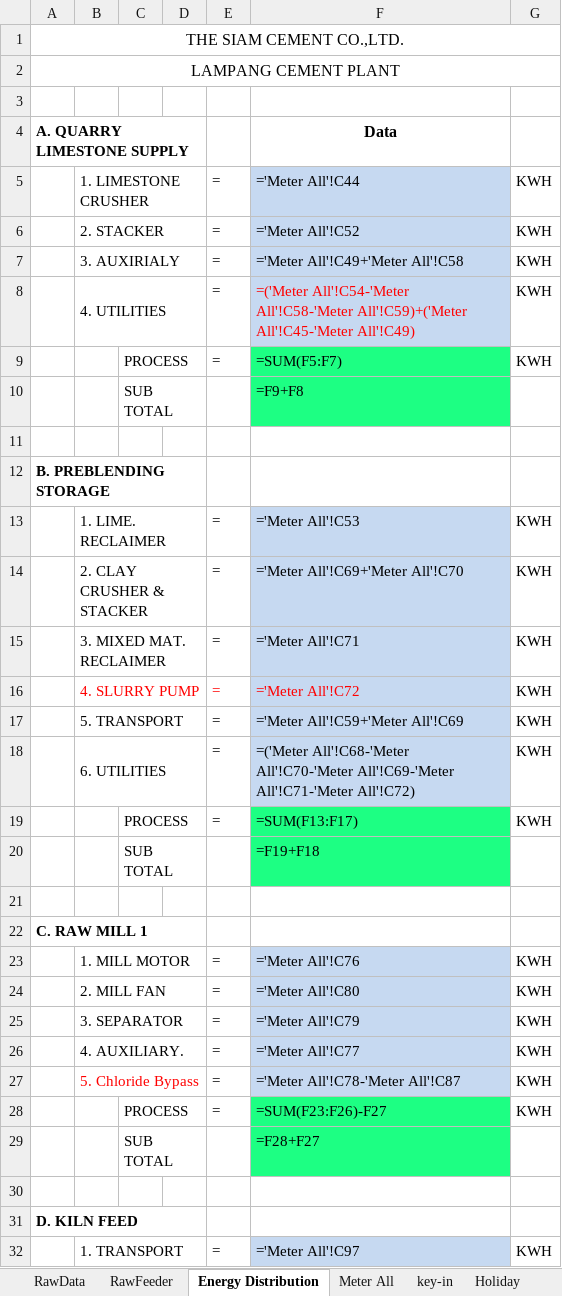
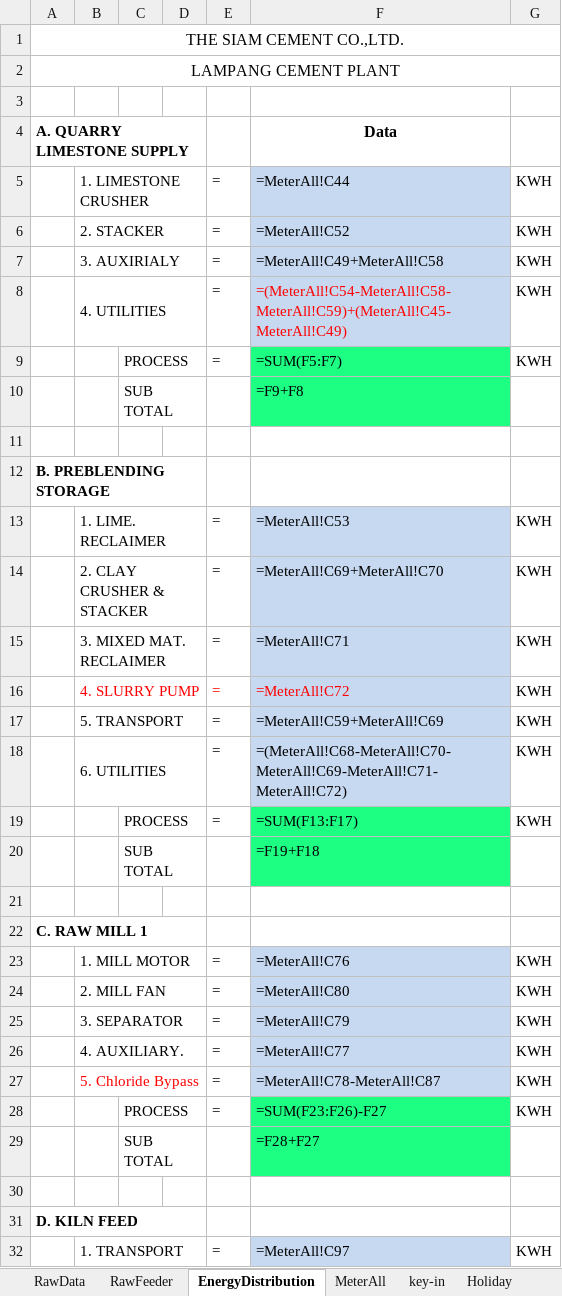
Before and after one commit to phakpoomc/improx-broker, an Excel workbook: Report-Energy_Distribution.xlsx, sheet EnergyDistribution, drawn as a sheet; only a part is shown; values as stored, in another font and other column widths than the file's, no borders; formulas are shown in place of their values; conditional formats not drawn; the diff covers the shown part only; the diff names each change by its address in the sheet, - before the commit and + after, or states it on an @@ line.

```diff
--- a/Report-Energy_Distribution.xlsx (sheet EnergyDistribution)
+++ b/Report-Energy_Distribution.xlsx (sheet EnergyDistribution)
-sheet tab: Energy Distribution
+sheet tab: EnergyDistribution
-sheet tab: Meter All
+sheet tab: MeterAll
-F5: ='Meter All'!C44
+F5: =MeterAll!C44
-F6: ='Meter All'!C52
+F6: =MeterAll!C52
-F7: ='Meter All'!C49+'Meter All'!C58
+F7: =MeterAll!C49+MeterAll!C58
-F8: =('Meter All'!C54-'Meter All'!C58-'Meter All'!C59)+('Meter All'!C45-'Meter All'!C49)
+F8: =(MeterAll!C54-MeterAll!C58-MeterAll!C59)+(MeterAll!C45-MeterAll!C49)
-F13: ='Meter All'!C53
+F13: =MeterAll!C53
-F14: ='Meter All'!C69+'Meter All'!C70
+F14: =MeterAll!C69+MeterAll!C70
-F15: ='Meter All'!C71
+F15: =MeterAll!C71
-F16: ='Meter All'!C72
+F16: =MeterAll!C72
-F17: ='Meter All'!C59+'Meter All'!C69
+F17: =MeterAll!C59+MeterAll!C69
-F18: =('Meter All'!C68-'Meter All'!C70-'Meter All'!C69-'Meter All'!C71-'Meter All'!C72)
+F18: =(MeterAll!C68-MeterAll!C70-MeterAll!C69-MeterAll!C71-MeterAll!C72)
-F23: ='Meter All'!C76
+F23: =MeterAll!C76
-F24: ='Meter All'!C80
+F24: =MeterAll!C80
-F25: ='Meter All'!C79
+F25: =MeterAll!C79
-F26: ='Meter All'!C77
+F26: =MeterAll!C77
-F27: ='Meter All'!C78-'Meter All'!C87
+F27: =MeterAll!C78-MeterAll!C87
-F32: ='Meter All'!C97
+F32: =MeterAll!C97
```
Also changed, not shown: 78 edited cells elsewhere in this sheet, sheet key-in, 4 other files.
